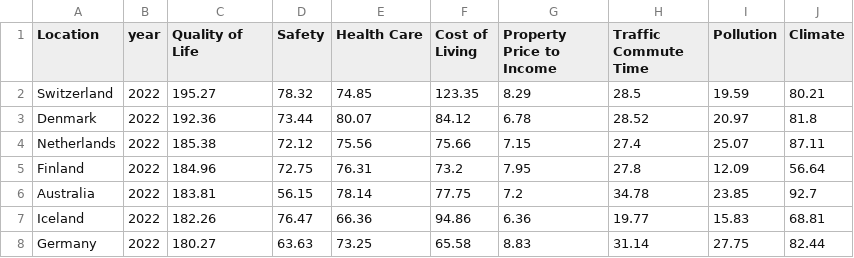
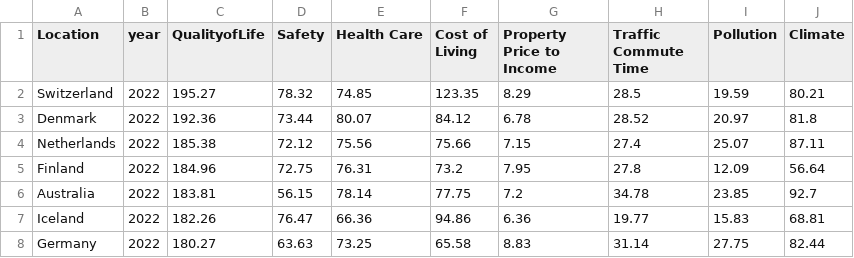
Before and after one commit to gshm9999/Information-visualization-, a CSV file: VI final data.csv, drawn as a sheet; only a part is shown.

Commit message:
Update VI final data.csv

```diff
--- a/VI final data.csv
+++ b/VI final data.csv
@@ -1,2 +1,2 @@
-Location,year,Quality of Life,Safety,Health Care,Cost of Living,Property Price to Income,Traffic Commute Time,Pollution,Climate,
+Location,year,QualityofLife,Safety,Health Care,Cost of Living,Property Price to Income,Traffic Commute Time,Pollution,Climate,
 Switzerland,2022,195.27,78.32,74.85,123.35,8.29,28.5,19.59,80.21,
```
